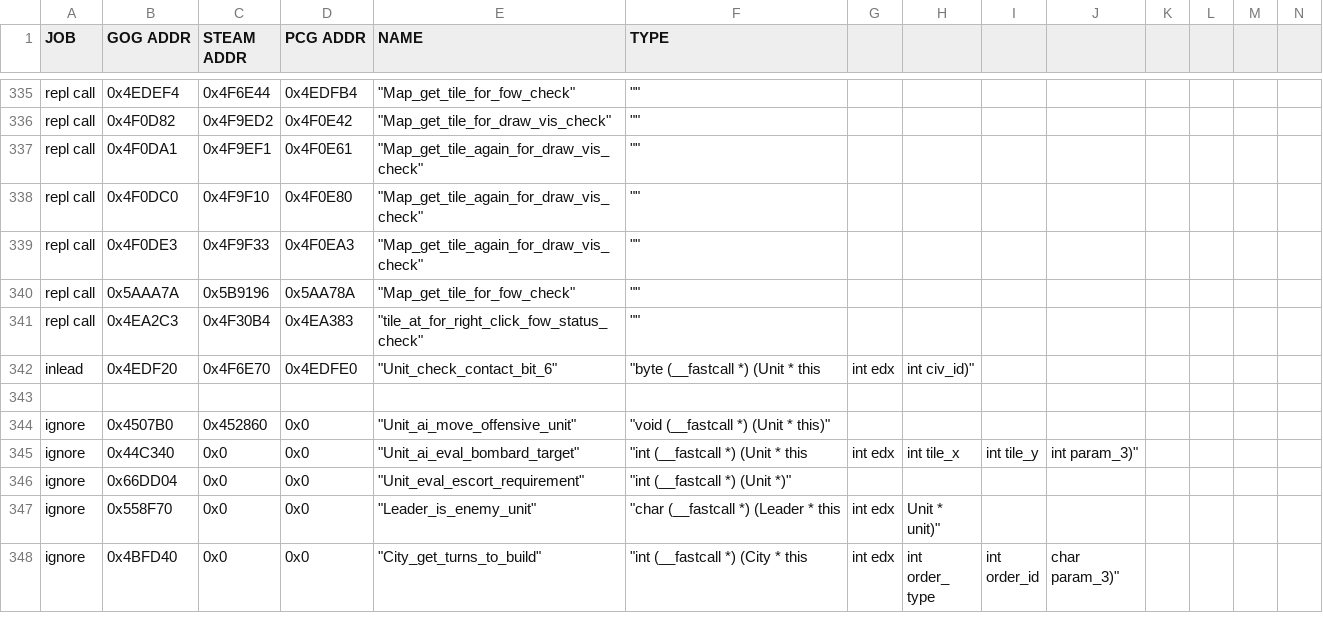
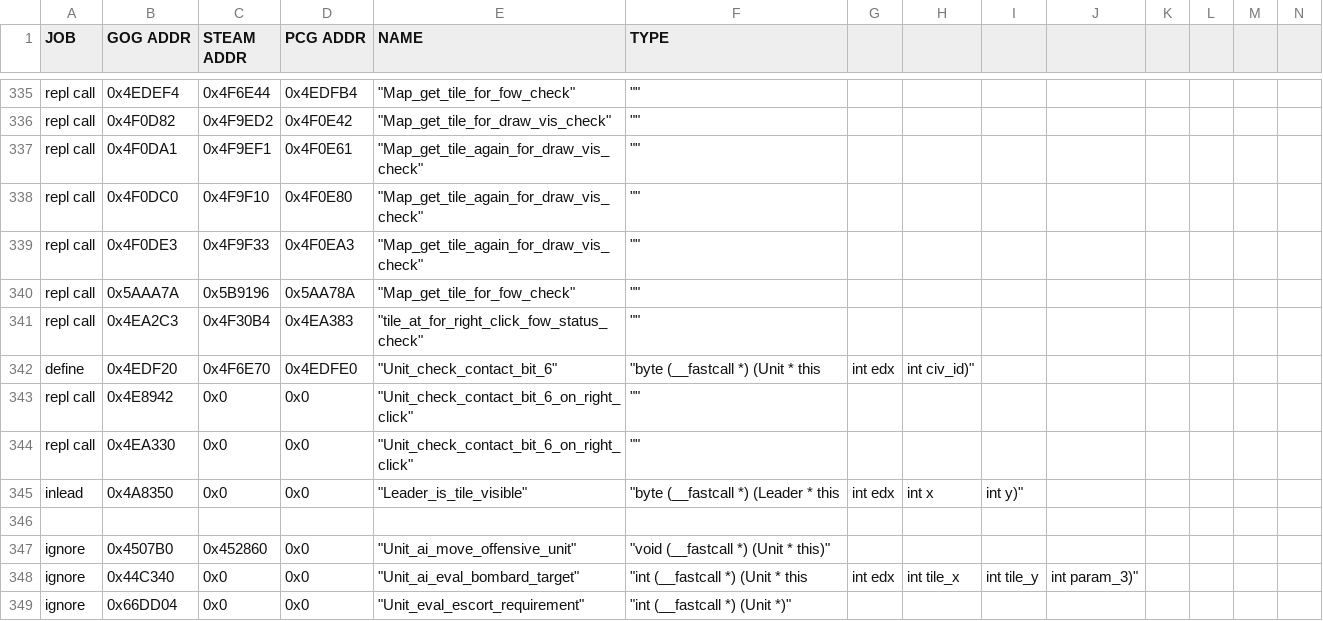
Before and after one commit to maxpetul/C3X, a CSV file: civ_prog_objects.csv, drawn as a sheet; only a part is shown, gaps mark what is left out; the shorter side is filled out with more unchanged rows; rows hold the shown columns only; the diff names each change by its address in the sheet, - before the commit and + after, or states it on an @@ line.

Commit message:
Fix right click menu not working for AI units through shared vis; Restrict contact bit 6 check to right-click menu code and make it work properly for shared vis; Insert cast for p_player_bits to ensure right shifts don't sign-extend

```diff
--- a/civ_prog_objects.csv
+++ b/civ_prog_objects.csv
-A342 (JOB): inlead
+A342 (JOB): define
+row 343: repl call | 0x4E8942 | 0x0 | 0x0 | "Unit_check_contact_bit_6_on_right_click" | ""
+row 344: repl call | 0x4EA330 | 0x0 | 0x0 | "Unit_check_contact_bit_6_on_right_click" | ""
+row 345: inlead | 0x4A8350 | 0x0 | 0x0 | "Leader_is_tile_visible" | "byte (__fastcall *) (Leader * this | int edx | int x | int y)"
```
Also changed, not shown: 1 other file.
